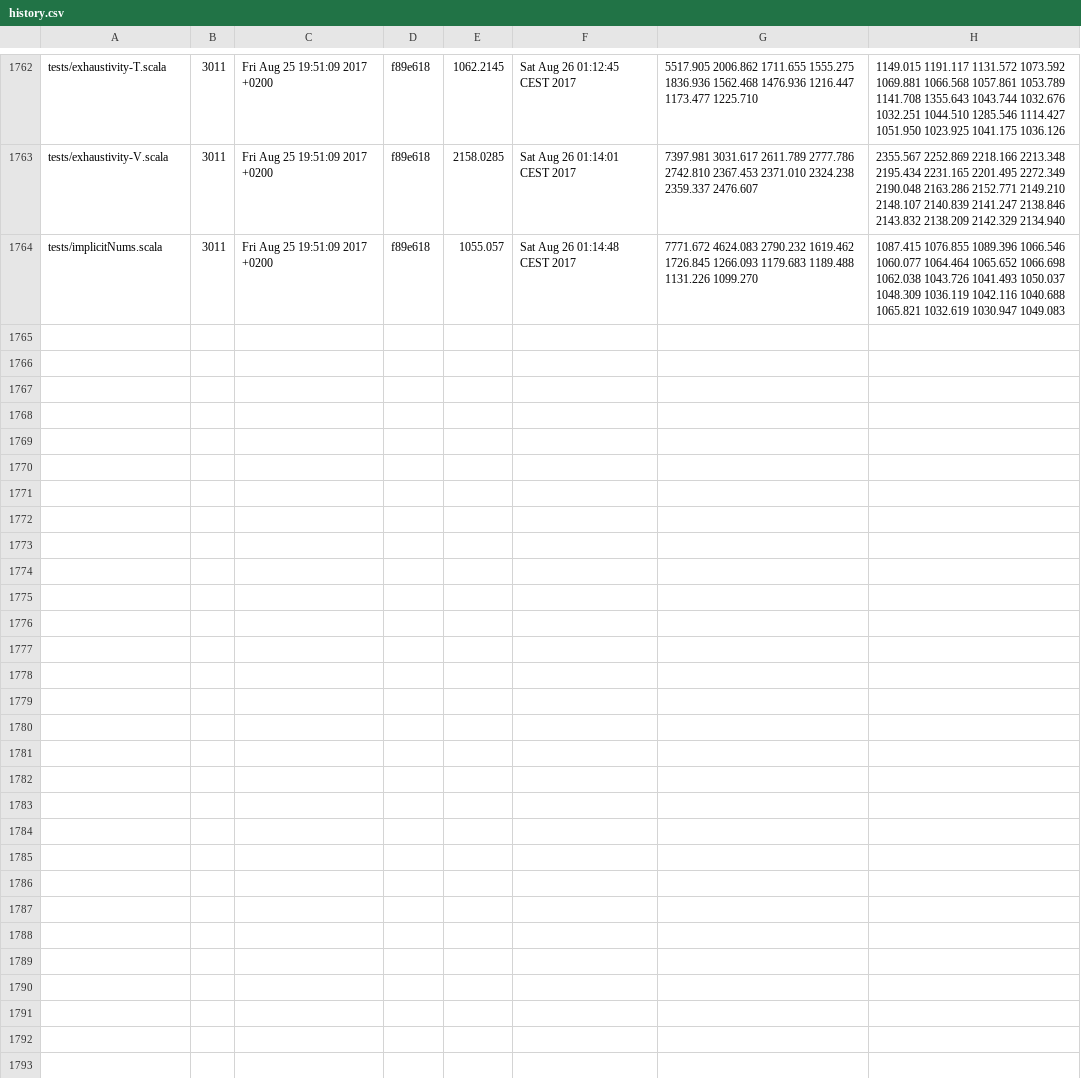
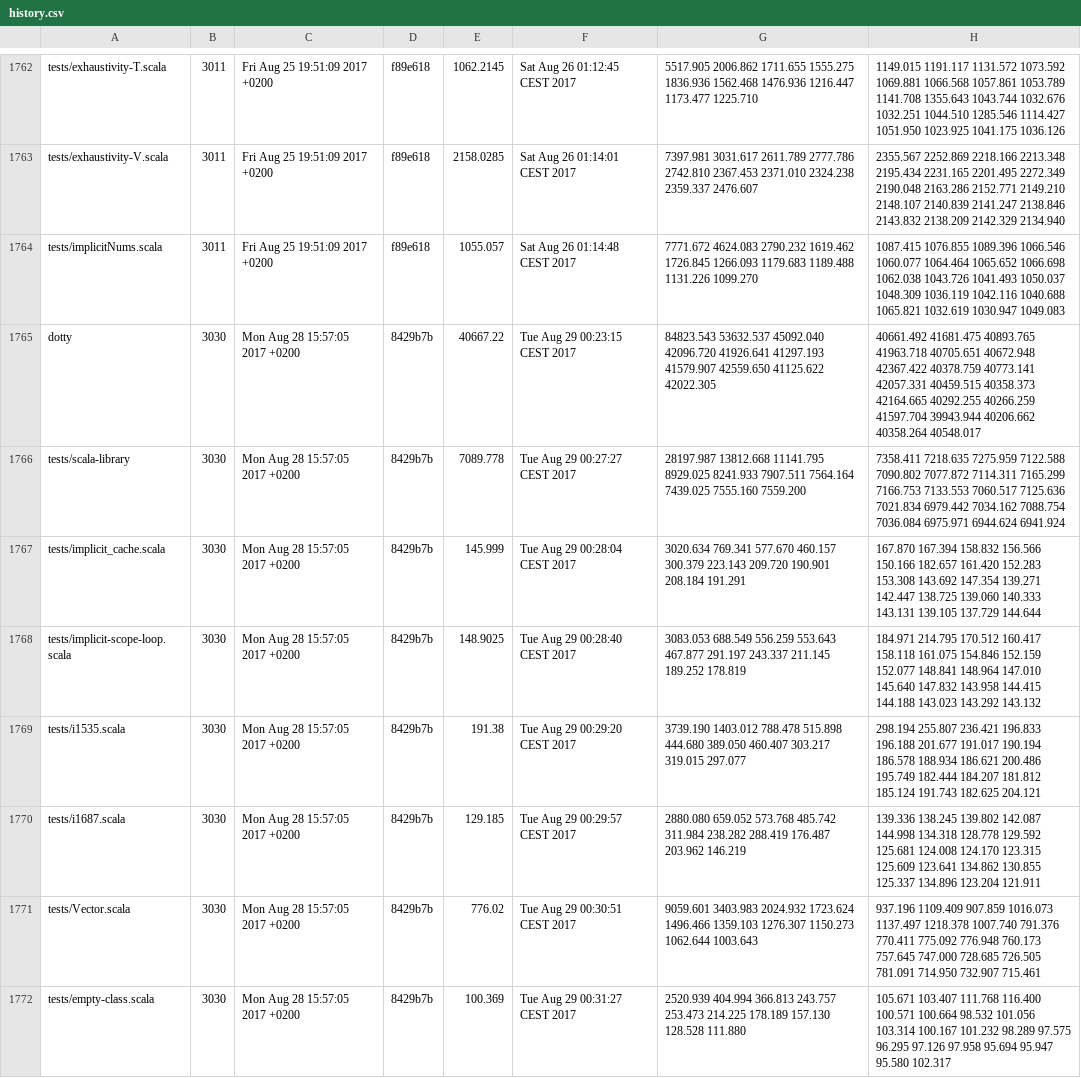
Before and after one commit to lampepfl/bench, a CSV file: history.csv, drawn as a sheet; only a part is shown, gaps mark what is left out; the diff covers the shown part only; the diff names each change by its address in the sheet, - before the commit and + after, or states it on an @@ line.

Commit message:
[bot]add data to history

```diff
--- a/history.csv
+++ b/history.csv
+row 1765: dotty | 3030 | Mon Aug 28 15:57:05 2017 +0200 | 8429b7b | 40667.22 | Tue Aug 29 00:23:15 CEST 2017 | 84823.543 53632.537 45092.040 42096.720 41926.641 41297.193 41579.907 42559.650 41125.622 42022.305 | 40661.492 41681.475 40893.765 41963.718 40705.651 40672.948 42367.422 40378.759 40773.141 42057.331 40459.515 40358.373 42164.665 40292.255 40266.259 41597.704 39943.944 40206.662 40358.264 40548.017
+row 1766: tests/scala-library | 3030 | Mon Aug 28 15:57:05 2017 +0200 | 8429b7b | 7089.778 | Tue Aug 29 00:27:27 CEST 2017 | 28197.987 13812.668 11141.795 8929.025 8241.933 7907.511 7564.164 7439.025 7555.160 7559.200 | 7358.411 7218.635 7275.959 7122.588 7090.802 7077.872 7114.311 7165.299 7166.753 7133.553 7060.517 7125.636 7021.834 6979.442 7034.162 7088.754 7036.084 6975.971 6944.624 6941.924
+row 1767: tests/implicit_cache.scala | 3030 | Mon Aug 28 15:57:05 2017 +0200 | 8429b7b | 145.999 | Tue Aug 29 00:28:04 CEST 2017 | 3020.634 769.341 577.670 460.157 300.379 223.143 209.720 190.901 208.184 191.291 | 167.870 167.394 158.832 156.566 150.166 182.657 161.420 152.283 153.308 143.692 147.354 139.271 142.447 138.725 139.060 140.333 143.131 139.105 137.729 144.644
+row 1768: tests/implicit-scope-loop.scala | 3030 | Mon Aug 28 15:57:05 2017 +0200 | 8429b7b | 148.9025 | Tue Aug 29 00:28:40 CEST 2017 | 3083.053 688.549 556.259 553.643 467.877 291.197 243.337 211.145 189.252 178.819 | 184.971 214.795 170.512 160.417 158.118 161.075 154.846 152.159 152.077 148.841 148.964 147.010 145.640 147.832 143.958 144.415 144.188 143.023 143.292 143.132
+row 1769: tests/i1535.scala | 3030 | Mon Aug 28 15:57:05 2017 +0200 | 8429b7b | 191.38 | Tue Aug 29 00:29:20 CEST 2017 | 3739.190 1403.012 788.478 515.898 444.680 389.050 460.407 303.217 319.015 297.077 | 298.194 255.807 236.421 196.833 196.188 201.677 191.017 190.194 186.578 188.934 186.621 200.486 195.749 182.444 184.207 181.812 185.124 191.743 182.625 204.121
+row 1770: tests/i1687.scala | 3030 | Mon Aug 28 15:57:05 2017 +0200 | 8429b7b | 129.185 | Tue Aug 29 00:29:57 CEST 2017 | 2880.080 659.052 573.768 485.742 311.984 238.282 288.419 176.487 203.962 146.219 | 139.336 138.245 139.802 142.087 144.998 134.318 128.778 129.592 125.681 124.008 124.170 123.315 125.609 123.641 134.862 130.855 125.337 134.896 123.204 121.911
+row 1771: tests/Vector.scala | 3030 | Mon Aug 28 15:57:05 2017 +0200 | 8429b7b | 776.02 | Tue Aug 29 00:30:51 CEST 2017 | 9059.601 3403.983 2024.932 1723.624 1496.466 1359.103 1276.307 1150.273 1062.644 1003.643 | 937.196 1109.409 907.859 1016.073 1137.497 1218.378 1007.740 791.376 770.411 775.092 776.948 760.173 757.645 747.000 728.685 726.505 781.091 714.950 732.907 715.461
+row 1772: tests/empty-class.scala | 3030 | Mon Aug 28 15:57:05 2017 +0200 | 8429b7b | 100.369 | Tue Aug 29 00:31:27 CEST 2017 | 2520.939 404.994 366.813 243.757 253.473 214.225 178.189 157.130 128.528 111.880 | 105.671 103.407 111.768 116.400 100.571 100.664 98.532 101.056 103.314 100.167 101.232 98.289 97.575 96.295 97.126 97.958 95.694 95.947 95.580 102.317
```
Also changed, not shown: 8 added rows elsewhere in this file.
